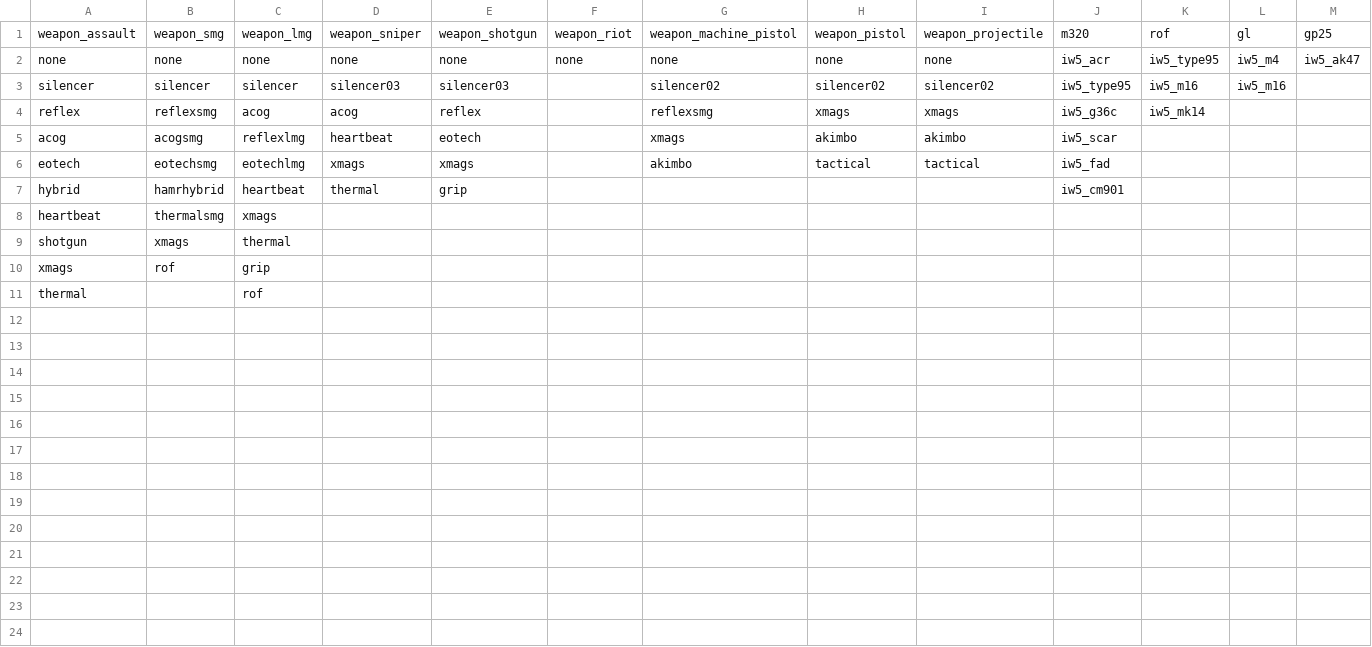
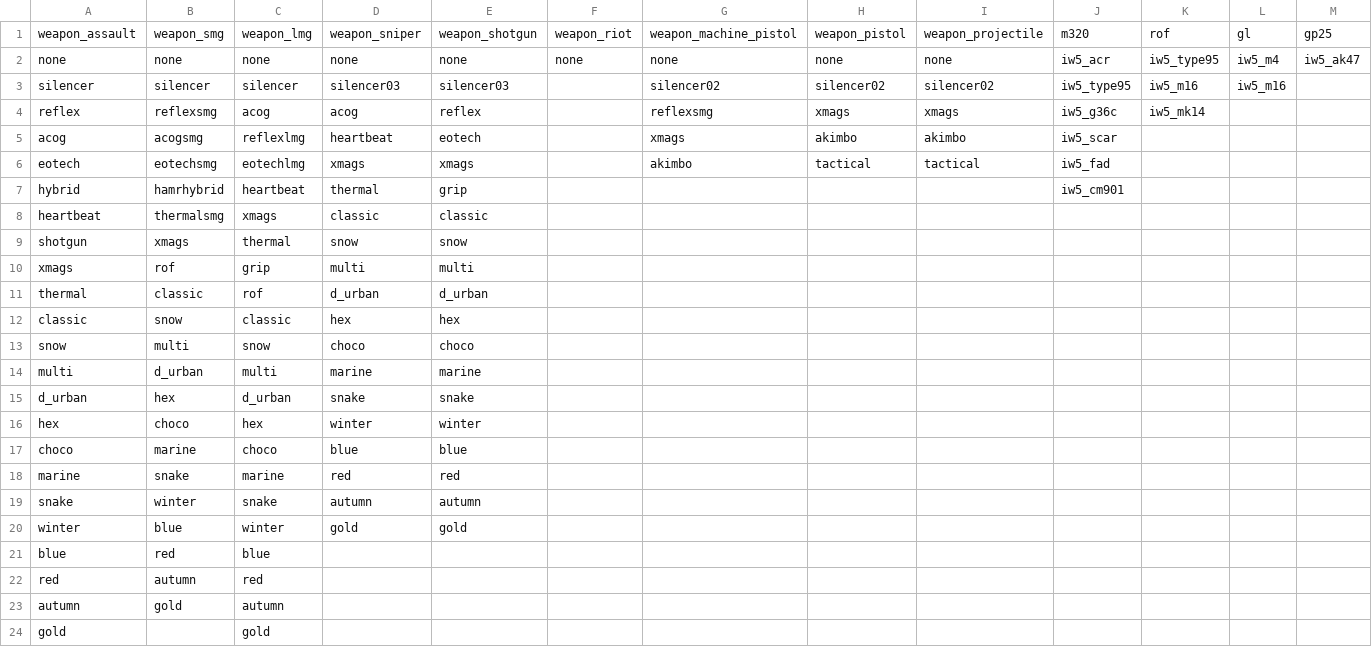
Before and after one commit to LastDemon99/IW5_ClassReplace, a CSV file: Data/WeaponAttachs.csv, drawn as a sheet; only a part is shown; rows hold the shown columns only; the diff names each change by its address in the sheet, - before the commit and + after, or states it on an @@ line.

Commit message:
Update WeaponAttachs.csv

```diff
--- a/Data/WeaponAttachs.csv
+++ b/Data/WeaponAttachs.csv
-D8: (empty)
+D8: classic
-E8: (empty)
+E8: classic
-D9: (empty)
+D9: snow
-E9: (empty)
+E9: snow
-D10: (empty)
+D10: multi
-E10: (empty)
+E10: multi
-B11: (empty)
+B11: classic
-D11: (empty)
+D11: d_urban
-E11: (empty)
+E11: d_urban
+row 12: classic | snow | classic | hex | hex
+row 13: snow | multi | snow | choco | choco
+row 14: multi | d_urban | multi | marine | marine
+row 15: d_urban | hex | d_urban | snake | snake
+row 16: hex | choco | hex | winter | winter
+row 17: choco | marine | choco | blue | blue
+row 18: marine | snake | marine | red | red
+row 19: snake | winter | snake | autumn | autumn
+row 20: winter | blue | winter | gold | gold
+row 21: blue | red | blue
+row 22: red | autumn | red
+row 23: autumn | gold | autumn
+row 24: gold |  | gold
```
